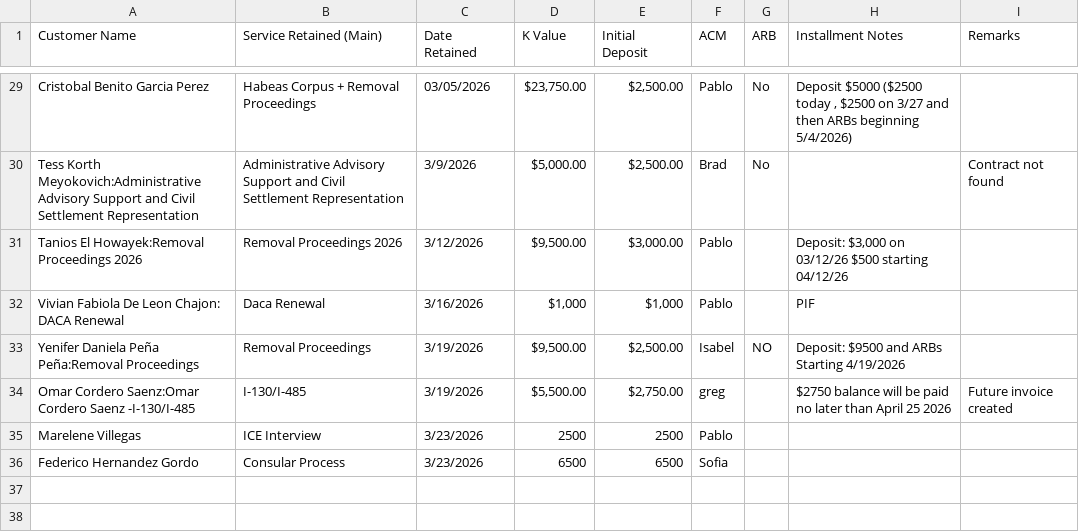
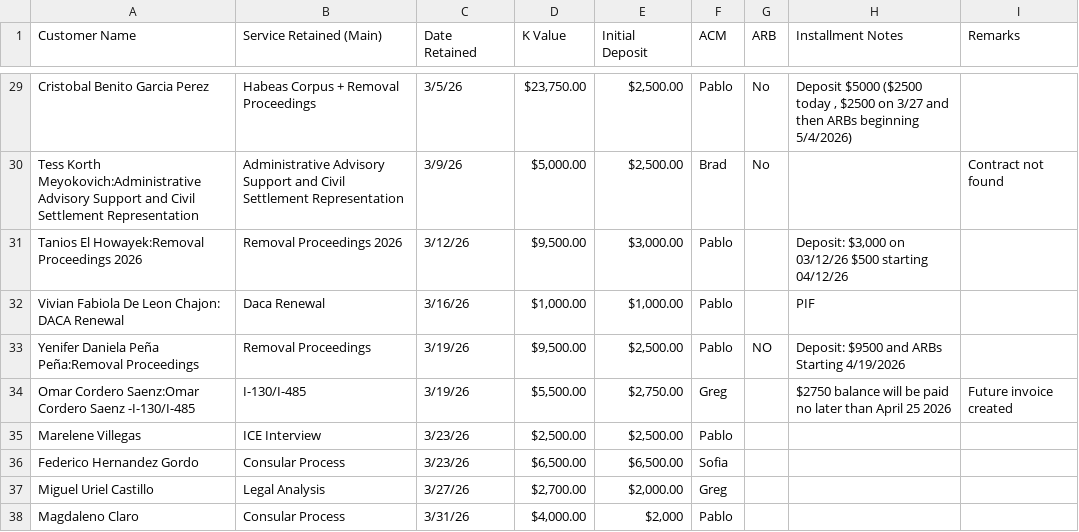
Before and after one commit to SPLO-Bala/splo-sales-dashboard, a CSV file: data.csv, drawn as a sheet; only a part is shown, gaps mark what is left out; the diff covers the shown part only; the diff names each change by its address in the sheet, - before the commit and + after, or states it on an @@ line.

```diff
--- a/data.csv
+++ b/data.csv
-C29 (Date Retained): 03/05/2026
+C29 (Date Retained): 3/5/26
-C30 (Date Retained): 3/9/2026
+C30 (Date Retained): 3/9/26
-C31 (Date Retained): 3/12/2026
+C31 (Date Retained): 3/12/26
-C32 (Date Retained): 3/16/2026
+C32 (Date Retained): 3/16/26
-D32 (K Value): $1,000
+D32 (K Value): $1,000.00
-E32 (Initial Deposit): $1,000
+E32 (Initial Deposit): $1,000.00
-C33:C34 (Date Retained): 3/19/2026
+C33:C34 (Date Retained): 3/19/26
-F33 (ACM): Isabel
+F33 (ACM): Pablo
-F34 (ACM): greg
+F34 (ACM): Greg
-C35:C36 (Date Retained): 3/23/2026
+C35:C36 (Date Retained): 3/23/26
-D35 (K Value): 2500
+D35 (K Value): $2,500.00
-E35 (Initial Deposit): 2500
+E35 (Initial Deposit): $2,500.00
-D36 (K Value): 6500
+D36 (K Value): $6,500.00
-E36 (Initial Deposit): 6500
+E36 (Initial Deposit): $6,500.00
+row 37: Miguel Uriel Castillo | Legal Analysis | 3/27/26 | $2,700.00 | $2,000.00 | Greg
+row 38: Magdaleno Claro | Consular Process | 3/31/26 | $4,000.00 | $2,000 | Pablo
```
Also changed, not shown: 27 edited cells elsewhere in this file.
